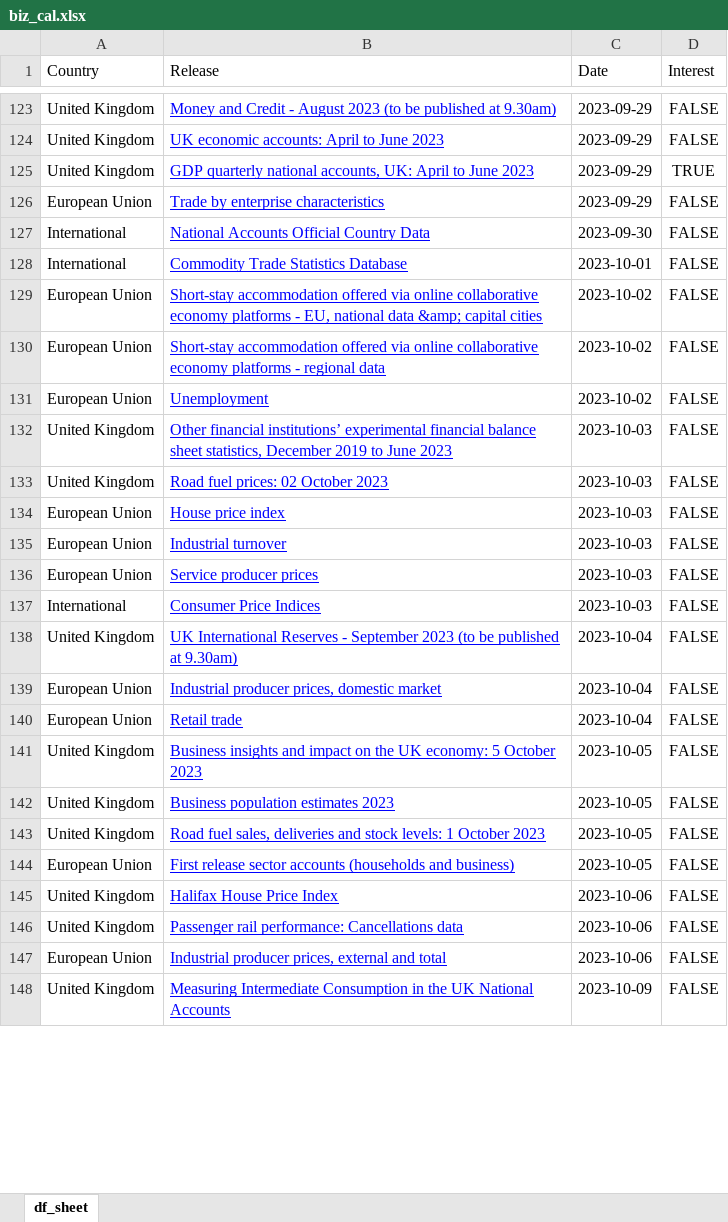
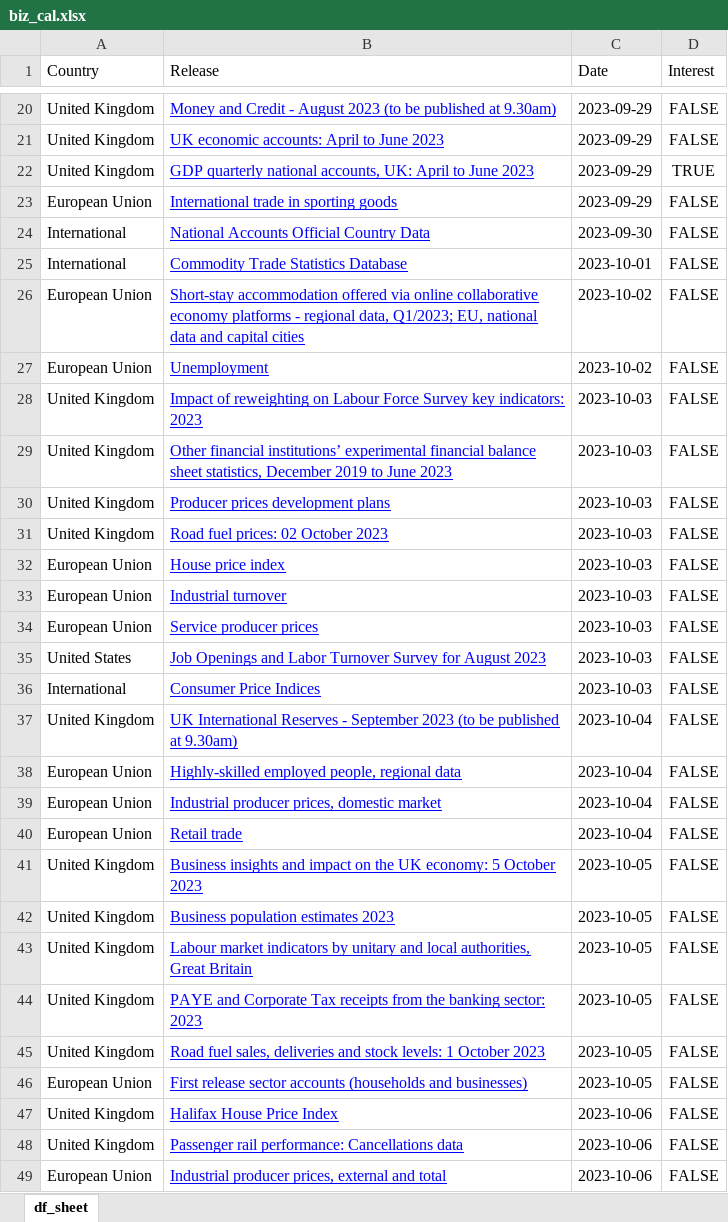
Before and after one commit to nicucalcea/data-diary, an Excel workbook: output/biz_cal.xlsx, sheet df_sheet, drawn as a sheet; only a part is shown, gaps mark what is left out; the shorter side is filled out with more unchanged rows; values as stored, in another font and other column widths than the file's, no borders; removed rows and columns are numbered as before the commit, all else as after; the diff covers the shown part only; the diff names each change by its address in the sheet, - before the commit and + after, or states it on an @@ line.

```diff
--- a/output/biz_cal.xlsx (sheet df_sheet)
+++ b/output/biz_cal.xlsx (sheet df_sheet)
-B23 (Release): Trade by enterprise characteristics
+B23 (Release): International trade in sporting goods
-row 129: European Union | Short-stay accommodation offered via online collaborative economy platforms - EU, national data &amp; capital cities | 2023-10-02 | FALSE
-B26 (Release): …- regional data
+B26 (Release): …- regional data, Q1/2023; EU, national data and capital cities
+row 28: United Kingdom | Impact of reweighting on Labour Force Survey key indicators: 2023 | 2023-10-03 | FALSE
+row 30: United Kingdom | Producer prices development plans | 2023-10-03 | FALSE
+row 35: United States | Job Openings and Labor Turnover Survey for August 2023 | 2023-10-03 | FALSE
+row 38: European Union | Highly-skilled employed people, regional data | 2023-10-04 | FALSE
+row 43: United Kingdom | Labour market indicators by unitary and local authorities, Great Britain | 2023-10-05 | FALSE
+row 44: United Kingdom | PAYE and Corporate Tax receipts from the banking sector: 2023 | 2023-10-05 | FALSE
-B46 (Release): …(households and business)
+B46 (Release): …(households and businesses)
```
Also changed, not shown: 147 added rows, 113 removed rows and 8 edited cells elsewhere in this sheet, 3 other files.
